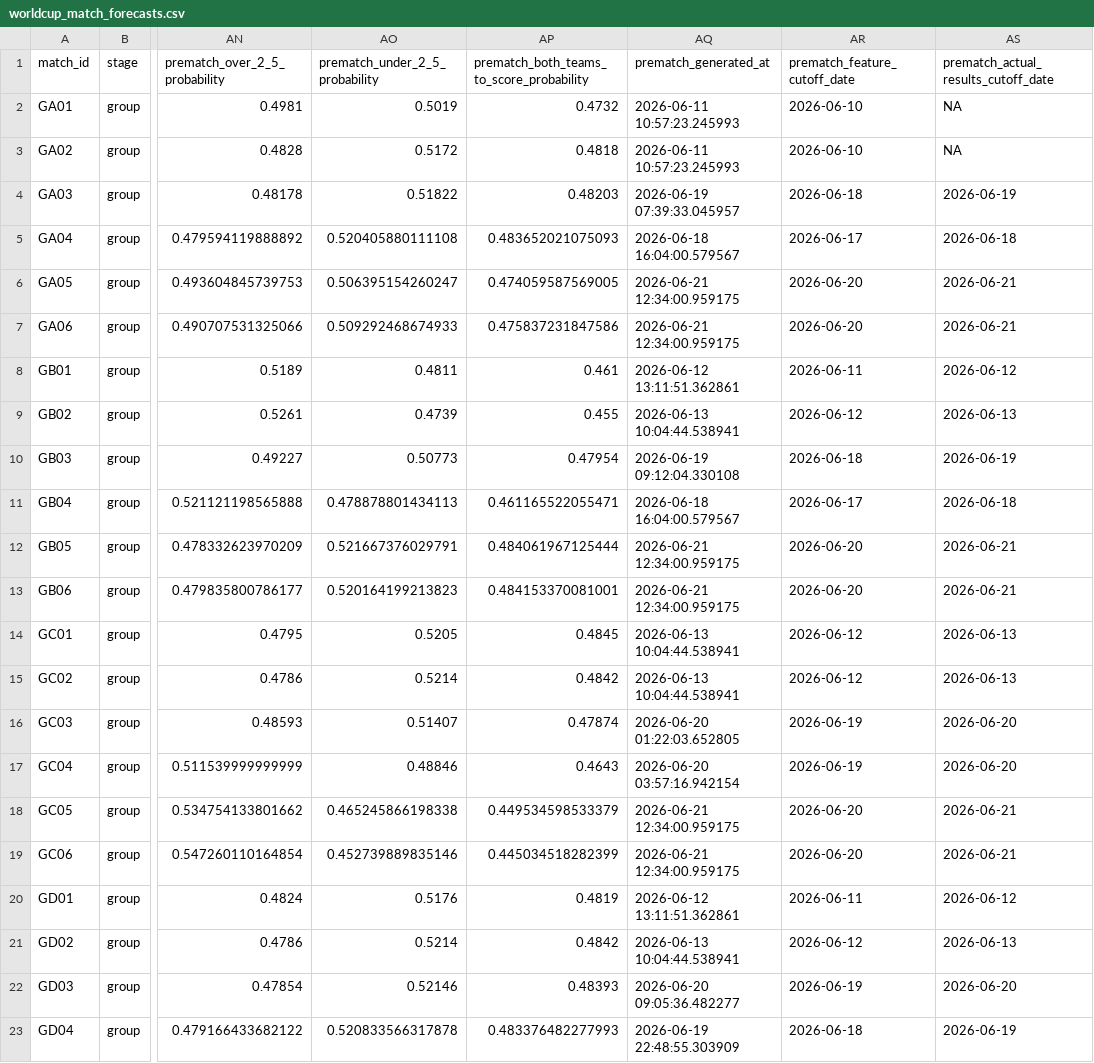
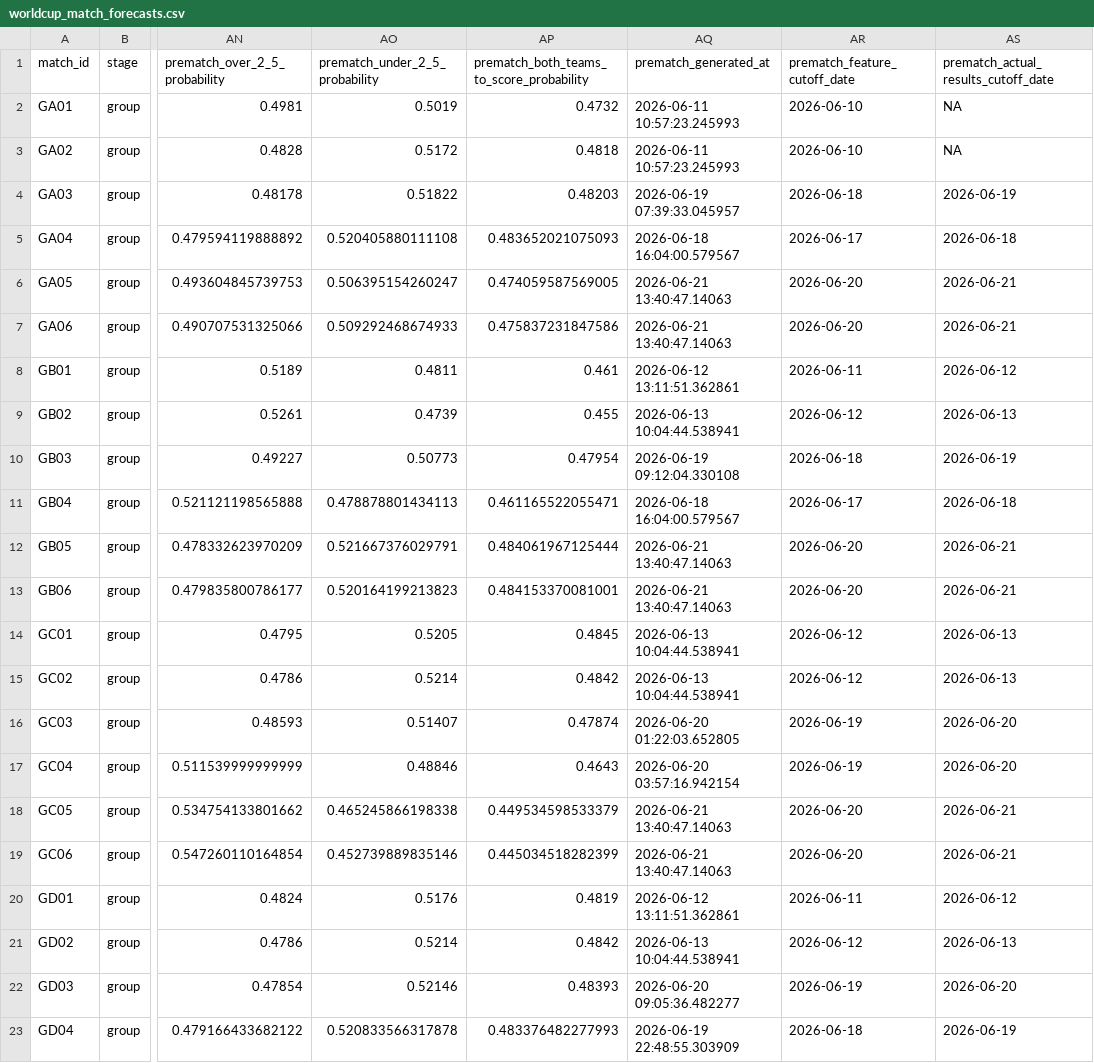
Before and after one commit to DavidZenz/xGelo, a CSV file: outputs/dashboard/worldcup_match_forecasts.csv, drawn as a sheet; only a part is shown, gaps mark what is left out; the diff covers the shown part only; the diff names each change by its address in the sheet, - before the commit and + after, or states it on an @@ line.

Commit message:
Auto-update WC2026 dashboard 2026-06-21

```diff
--- a/outputs/dashboard/worldcup_match_forecasts.csv
+++ b/outputs/dashboard/worldcup_match_forecasts.csv
-AQ6:AQ7 (prematch_generated_at): 2026-06-21 12:34:00.959175
+AQ6:AQ7 (prematch_generated_at): 2026-06-21 13:40:47.14063
-AQ12:AQ13 (prematch_generated_at): 2026-06-21 12:34:00.959175
+AQ12:AQ13 (prematch_generated_at): 2026-06-21 13:40:47.14063
-AQ18:AQ19 (prematch_generated_at): 2026-06-21 12:34:00.959175
+AQ18:AQ19 (prematch_generated_at): 2026-06-21 13:40:47.14063
```
Also changed, not shown: 30 edited cells elsewhere in this file, outputs/dashboard/worldcup_bracket_paths.csv, outputs/dashboard/worldcup_bracket_prematch_forecasts.csv, 11 other files.
